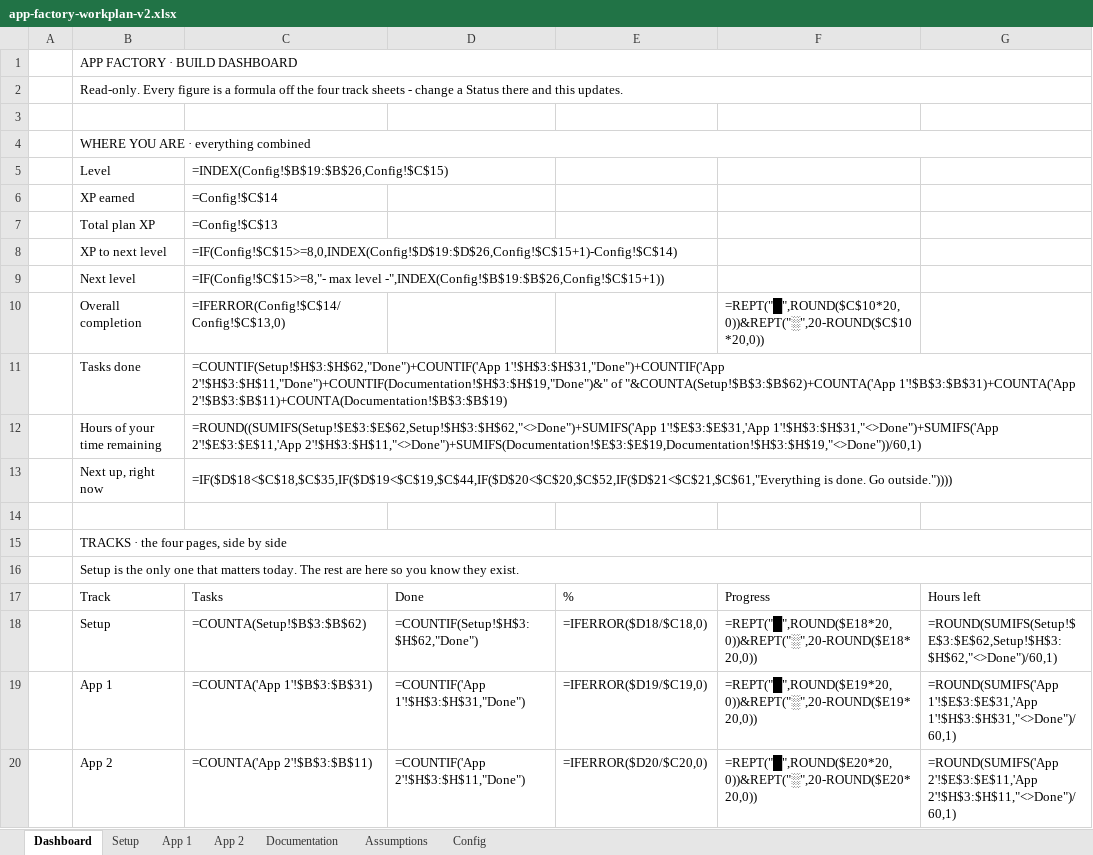
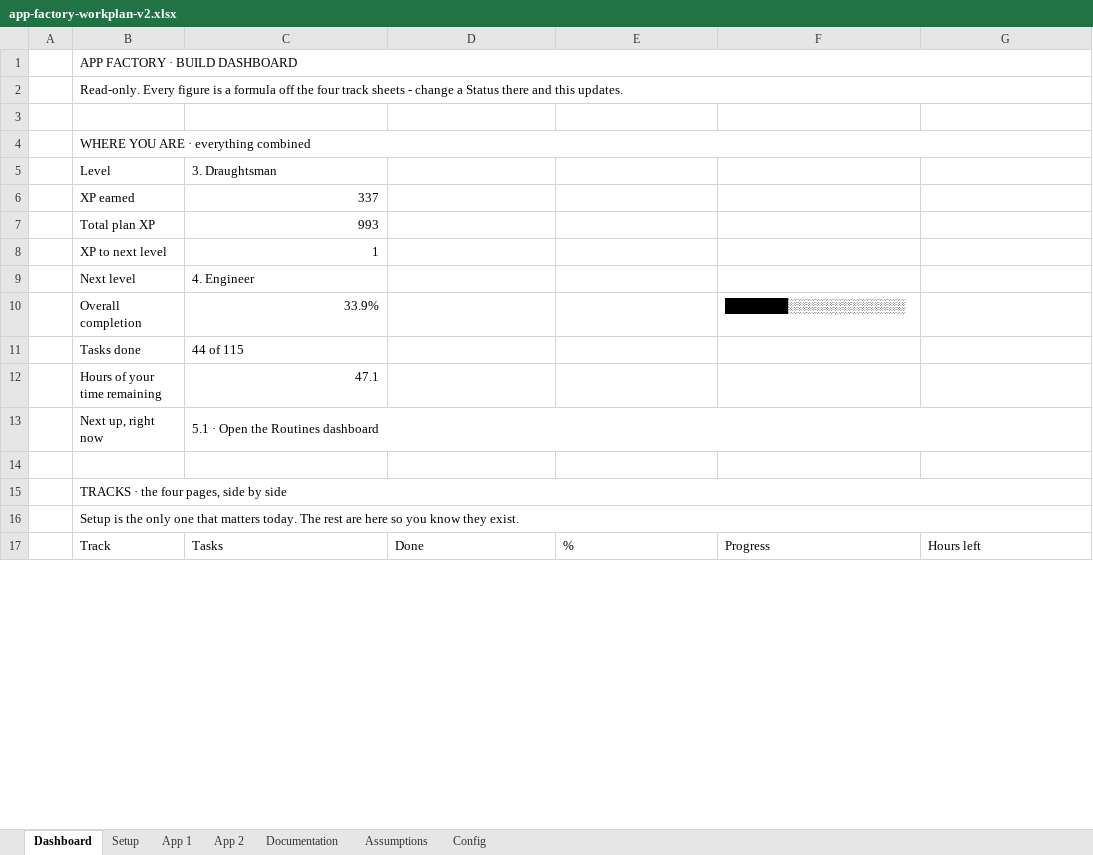
Before and after one commit to KeshavPeri/app-factory, an Excel workbook: app-factory-workplan-v2.xlsx, sheet Dashboard, drawn as a sheet; only a part is shown; values as stored, in another font and other column widths than the file's, no cell formats; formulas without a stored value are shown as written; conditional formats not drawn; removed rows and columns are numbered as before the commit, all else as after; the diff covers the shown part only; the diff names each change by its address in the sheet, - before the commit and + after, or states it on an @@ line.

```diff
--- a/app-factory-workplan-v2.xlsx (sheet Dashboard)
+++ b/app-factory-workplan-v2.xlsx (sheet Dashboard)
-C5: =INDEX(Config!$B$19:$B$26,Config!$C$15)
+C5: 3. Draughtsman
-C6: =Config!$C$14
+C6: 337
-C7: =Config!$C$13
+C7: 993
-C8: =IF(Config!$C$15>=8,0,INDEX(Config!$D$19:$D$26,Config!$C$15+1)-Config!$C$14)
+C8: 1
-C9: =IF(Config!$C$15>=8,"- max level -",INDEX(Config!$B$19:$B$26,Config!$C$15+1))
+C9: 4. Engineer
-row 10:  | Overall completion | =IFERROR(Config!$C$14/Config!$C$13,0) |  |  | =REPT("█",ROUND($C$10*20,0))&REPT("░",20-ROUND($C$10*20,0))
+row 10:  | Overall completion | 33.9% |  |  | ███████░░░░░░░░░░░░░
-C11: =COUNTIF(Setup!$H$3:$H$62,"Done")+COUNTIF('App 1'!$H$3:$H$31,"Done")+COUNTIF('App 2'!$H$3:$H$11,"Done")+COUNTIF(Documentation!$H$3:$H$19,"Done")&" of "&COUNTA(Setup!$B$3:$B$62)+COUNTA('App 1'!$B$3:$B$31)+COUNTA('App 2'!$B$3:$B$11)+COUNTA(Documentation!$B$3:$B$19)
+C11: 44 of 115
-C12: =ROUND((SUMIFS(Setup!$E$3:$E$62,Setup!$H$3:$H$62,"<>Done")+SUMIFS('App 1'!$E$3:$E$31,'App 1'!$H$3:$H$31,"<>Done")+SUMIFS('App 2'!$E$3:$E$11,'App 2'!$H$3:$H$11,"<>Done")+SUMIFS(Documentation!$E$3:$E$19,Documentation!$H$3:$H$19,"<>Done"))/60,1)
+C12: 47.1
-C13: =IF($D$18<$C$18,$C$35,IF($D$19<$C$19,$C$44,IF($D$20<$C$20,$C$52,IF($D$21<$C$21,$C$61,"Everything is done. Go outside."))))
+C13: 5.1 · Open the Routines dashboard
-row 18:  | Setup | =COUNTA(Setup!$B$3:$B$62) | =COUNTIF(Setup!$H$3:$H$62,"Done") | =IFERROR($D18/$C18,0) | =REPT("█",ROUND($E18*20,0))&REPT("░",20-ROUND($E18*20,0)) | =ROUND(SUMIFS(Setup!$E$3:$E$62,Setup!$H$3:$H$62,"<>Done")/60,1)
-row 19:  | App 1 | =COUNTA('App 1'!$B$3:$B$31) | =COUNTIF('App 1'!$H$3:$H$31,"Done") | =IFERROR($D19/$C19,0) | =REPT("█",ROUND($E19*20,0))&REPT("░",20-ROUND($E19*20,0)) | =ROUND(SUMIFS('App 1'!$E$3:$E$31,'App 1'!$H$3:$H$31,"<>Done")/60,1)
-row 20:  | App 2 | =COUNTA('App 2'!$B$3:$B$11) | =COUNTIF('App 2'!$H$3:$H$11,"Done") | =IFERROR($D20/$C20,0) | =REPT("█",ROUND($E20*20,0))&REPT("░",20-ROUND($E20*20,0)) | =ROUND(SUMIFS('App 2'!$E$3:$E$11,'App 2'!$H$3:$H$11,"<>Done")/60,1)
```
Also changed, not shown: 20 added rows, 17 removed rows and 19 edited cells elsewhere in this sheet, sheet Setup, sheet App 1, sheet Documentation, sheet App 2, sheet Config, sheet Assumptions, cell formats, charts or pictures, 27 other files.
